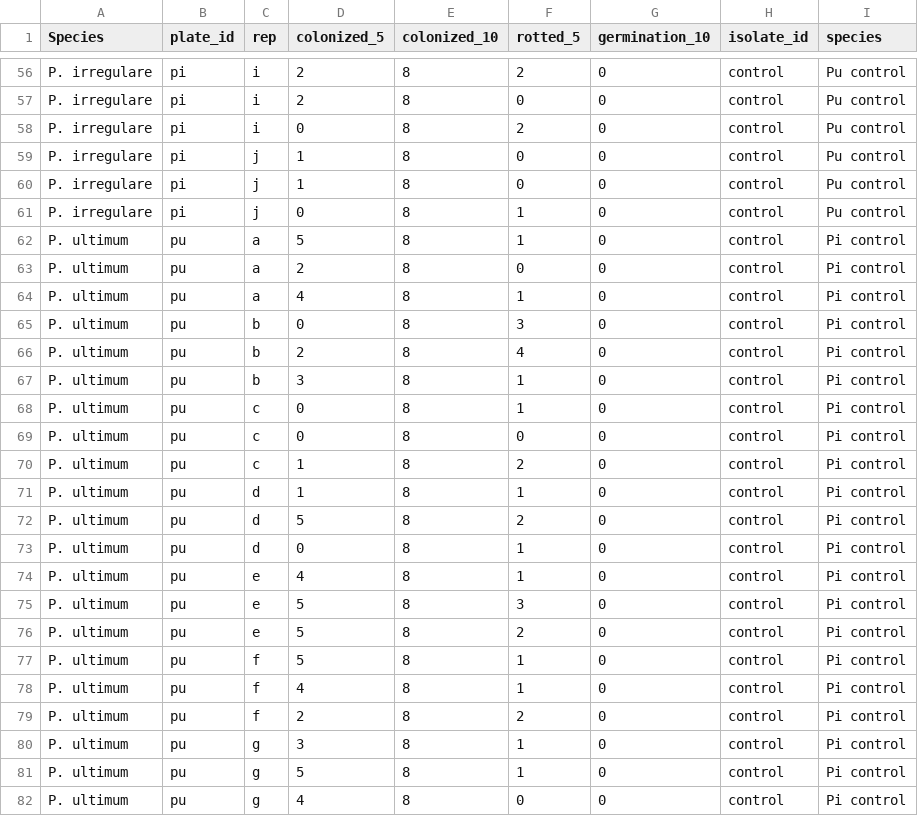
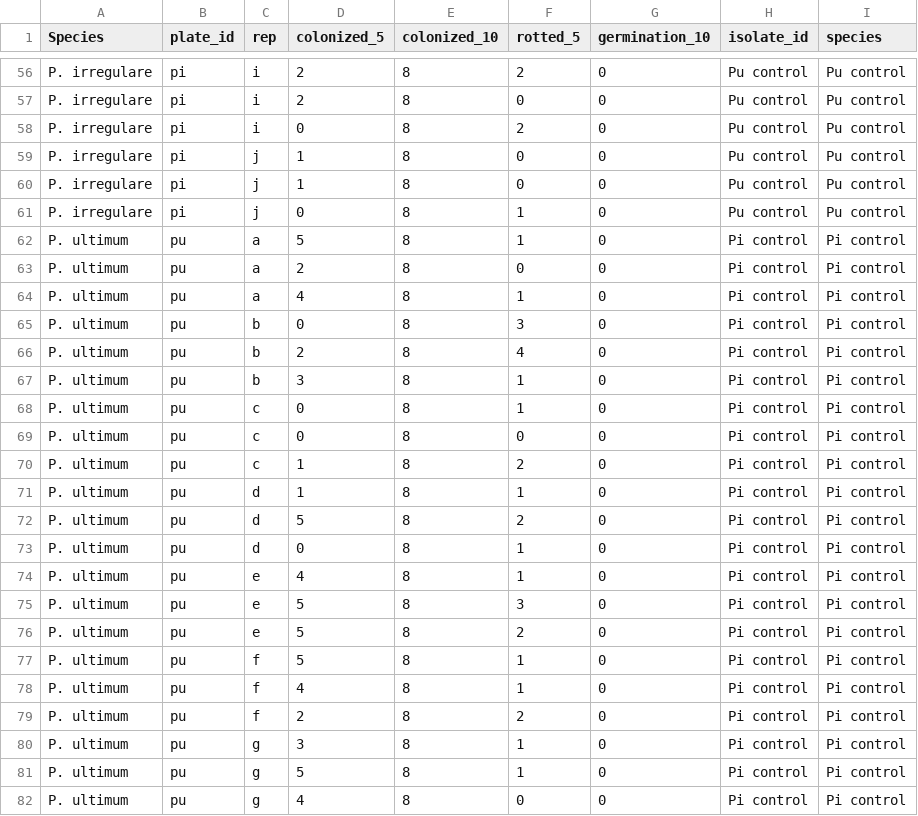
Before and after one commit to danielcerritos/pythium, a CSV file: output/clean_data/01_seed-aggressiveness-soybean_clean-data.csv, drawn as a sheet; only a part is shown, gaps mark what is left out; the diff covers the shown part only; the diff names each change by its address in the sheet, - before the commit and + after, or states it on an @@ line.

Commit message:
data cleanig:correctly name isolate_id for controls in seed agg files

```diff
--- a/output/clean_data/01_seed-aggressiveness-soybean_clean-data.csv
+++ b/output/clean_data/01_seed-aggressiveness-soybean_clean-data.csv
-H56:H61 (isolate_id): control
+H56:H61 (isolate_id): Pu control
-H62:H82 (isolate_id): control
+H62:H82 (isolate_id): Pi control
```
Also changed, not shown: 63 edited cells elsewhere in this file, output/clean_data/01_seed-aggressiveness-corn_clean-data.csv, 1 other file.
